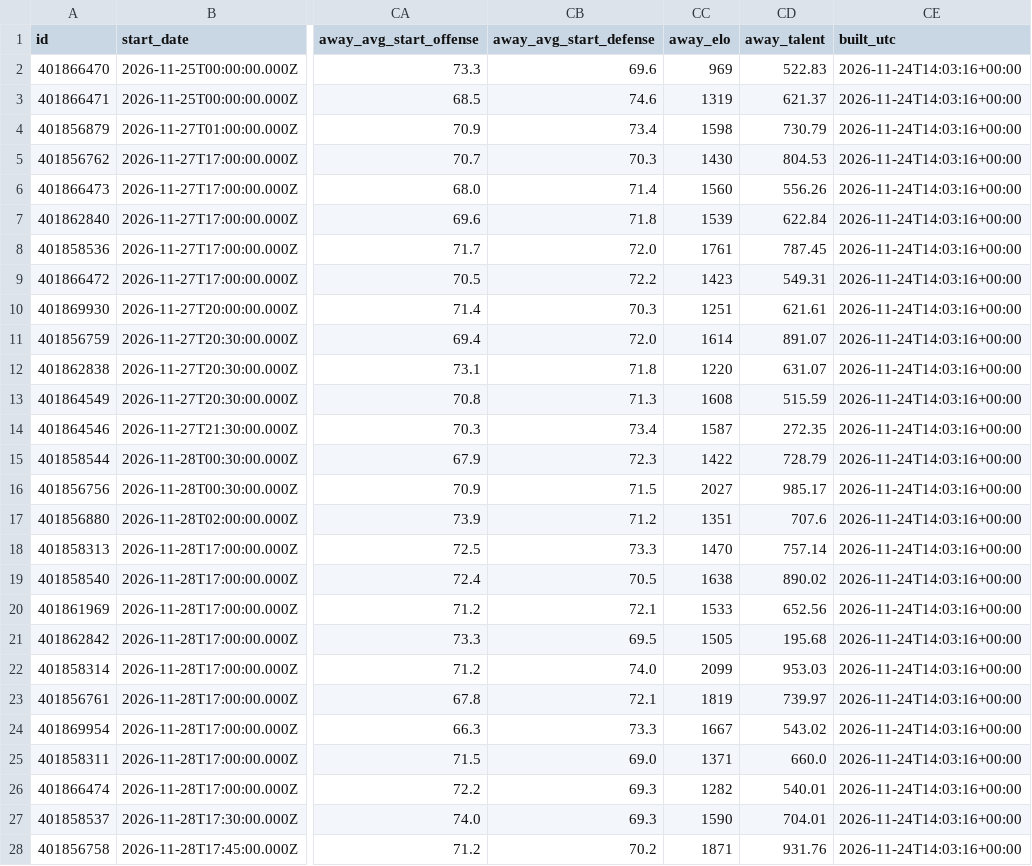
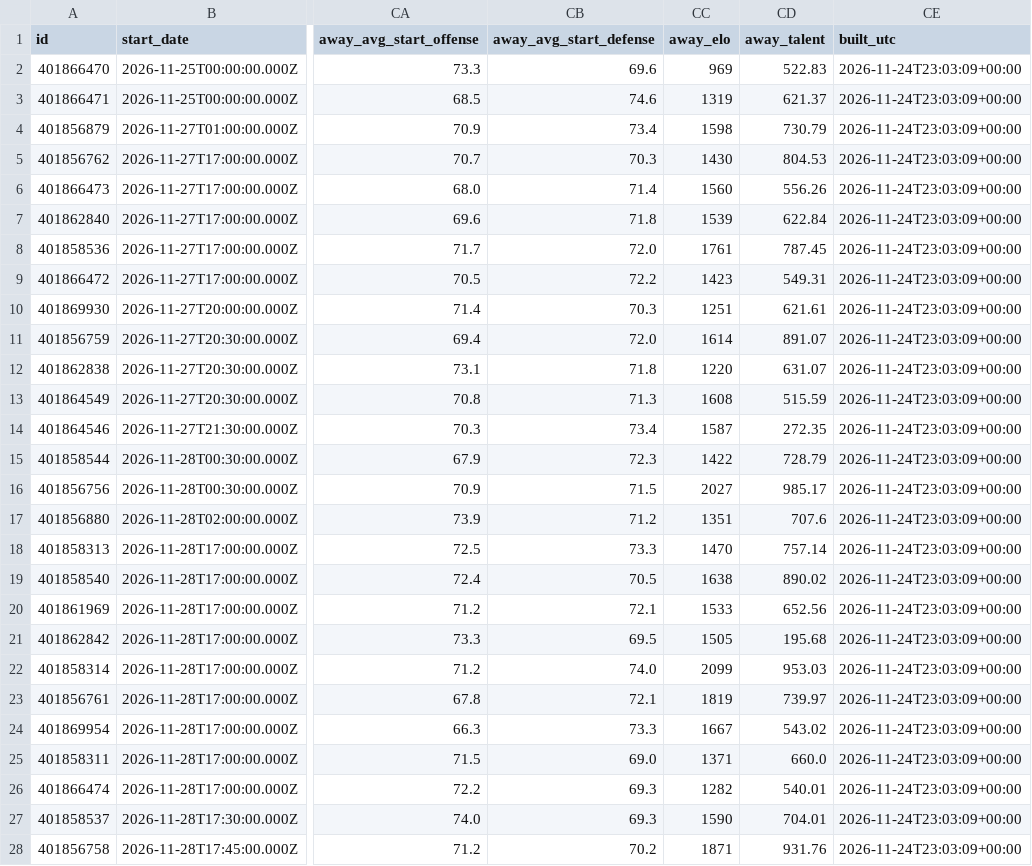
Before and after one commit to clerksrat/SAIF, a CSV file: state/gamma/week13_features.csv, drawn as a sheet; only a part is shown, gaps mark what is left out; the diff covers the shown part only; the diff names each change by its address in the sheet, - before the commit and + after, or states it on an @@ line.

```diff
--- a/state/gamma/week13_features.csv
+++ b/state/gamma/week13_features.csv
-CE2:CE28 (built_utc): 2026-11-24T14:03:16+00:00
+CE2:CE28 (built_utc): 2026-11-24T23:03:09+00:00
```
Also changed, not shown: 42 edited cells elsewhere in this file, state/gamma/week13_scored.csv, state/line_history.csv, 2 other files.
